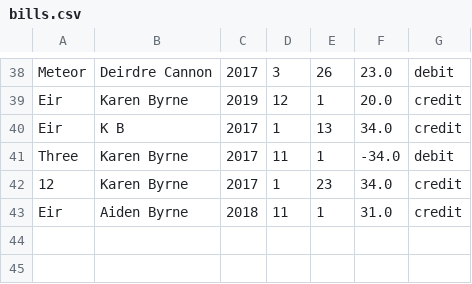
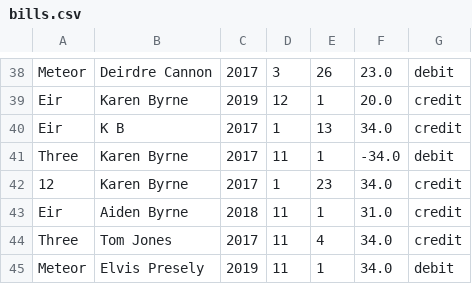
Before and after one commit to karenb9693/B9DA100---Bills, a CSV file: bills.csv, drawn as a sheet; only a part is shown, gaps mark what is left out; the diff names each change by its address in the sheet, - before the commit and + after, or states it on an @@ line.

```diff
--- a/bills.csv
+++ b/bills.csv
+row 44: Three | Tom Jones | 2017 | 11 | 4 | 34.0 | credit
+row 45: Meteor | Elvis Presely | 2019 | 11 | 1 | 34.0 | debit
```
Also changed, not shown: 1 other file.
